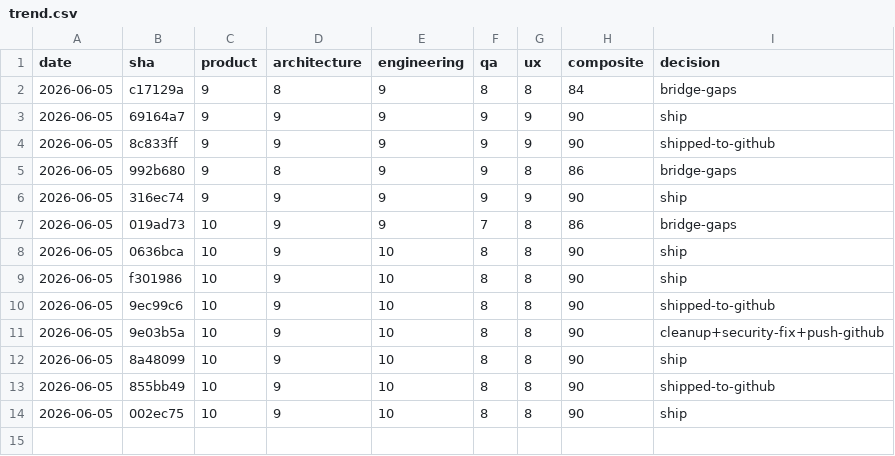
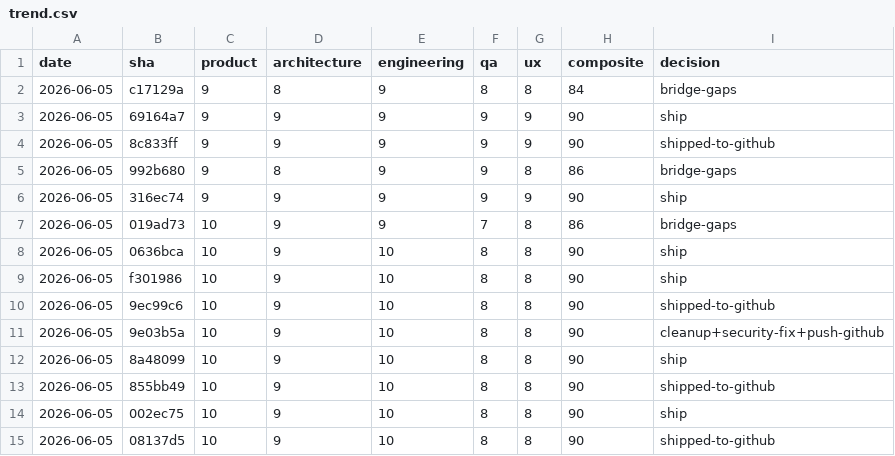
Before and after one commit to abdullahsumayli/cross-border-closing-agent, a CSV file: docs/qa-scores/trend.csv, drawn as a sheet; the diff names each change by its address in the sheet, - before the commit and + after, or states it on an @@ line.

Commit message:
chore(story-6): tracker → shipped · trend.csv deploy marker

```diff
--- a/docs/qa-scores/trend.csv
+++ b/docs/qa-scores/trend.csv
+row 15: 2026-06-05 | 08137d5 | 10 | 9 | 10 | 8 | 8 | 90 | shipped-to-github
```
Also changed, not shown: 1 other file.
